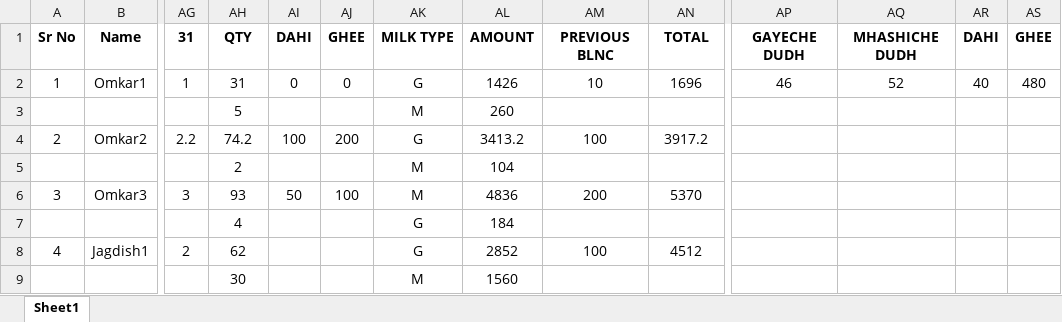
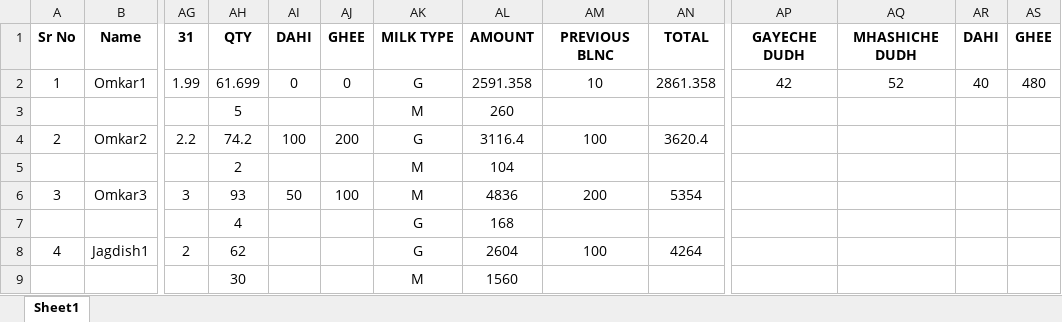
Before and after one commit to OmkarPathak/Django-Invoice-Generator-For-Local-Dairy-Shop, an Excel workbook: billing_software/Sample_Template.xlsx, sheet Sheet1, drawn as a sheet; only a part is shown, gaps mark what is left out; values as stored, in another font and other column widths than the file's, no borders; removed rows and columns are numbered as before the commit, all else as after; rows hold the shown columns only; the diff names each change by its address in the sheet, - before the commit and + after, or states it on an @@ line.

```diff
--- a/billing_software/Sample_Template.xlsx (sheet Sheet1)
+++ b/billing_software/Sample_Template.xlsx (sheet Sheet1)
-row 2: 1 | Omkar1 | 1 | 31 | 0 | 0 | G | 1426 | 10 | 1696 | 46 | 52 | 40 | 480
+row 2: 1 | Omkar1 | 1.99 | 61.699 | 0 | 0 | G | 2591.358 | 10 | 2861.358 | 42 | 52 | 40 | 480
-AL4: 3413.2
+AL4: 3116.4
-AN4: 3917.2
+AN4: 3620.4
-AN6: 5370
+AN6: 5354
-AL7: 184
+AL7: 168
-AL8: 2852
+AL8: 2604
-AN8: 4512
+AN8: 4264
```
Also changed, not shown: 3 other files.
